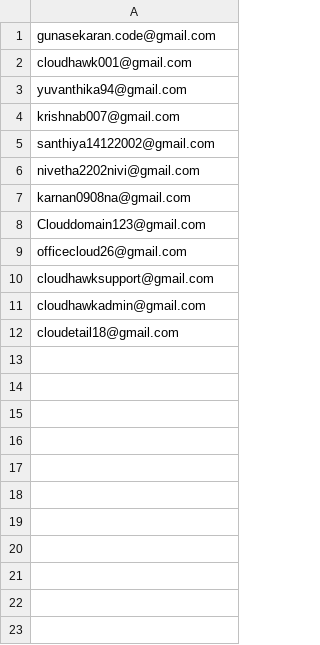
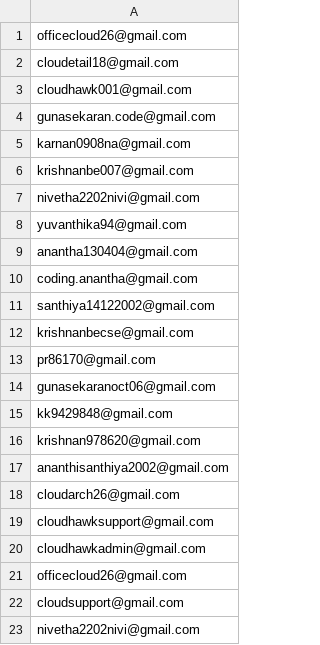
Before and after one commit to gunasekaran-code/RR-Groups-Loan-Collection, a CSV file: testers.csv, drawn as a sheet; addresses are those after the commit; the diff names each change by its address in the sheet, - before the commit and + after, or states it on an @@ line.

```diff
--- a/testers.csv
+++ b/testers.csv
+row 1: officecloud26@gmail.com
+row 2: cloudetail18@gmail.com
+row 3: cloudhawk001@gmail.com
+row 5: karnan0908na@gmail.com
-A6: cloudhawk001@gmail.com
+A6: krishnanbe007@gmail.com
+row 7: nivetha2202nivi@gmail.com
-A9: krishnab007@gmail.com
+A9: anantha130404@gmail.com
+row 10: coding.anantha@gmail.com
-A12: nivetha2202nivi@gmail.com
+A12: krishnanbecse@gmail.com
-A13: karnan0908na@gmail.com
+A13: pr86170@gmail.com
-A14: Clouddomain123@gmail.com
+A14: gunasekaranoct06@gmail.com
-A15: officecloud26@gmail.com
+A15: kk9429848@gmail.com
+row 16: krishnan978620@gmail.com
+row 17: ananthisanthiya2002@gmail.com
+row 18: cloudarch26@gmail.com
+row 21: officecloud26@gmail.com
-A22: cloudetail18@gmail.com
+A22: cloudsupport@gmail.com
+row 23: nivetha2202nivi@gmail.com
```
Also changed, not shown: 42 other files.
